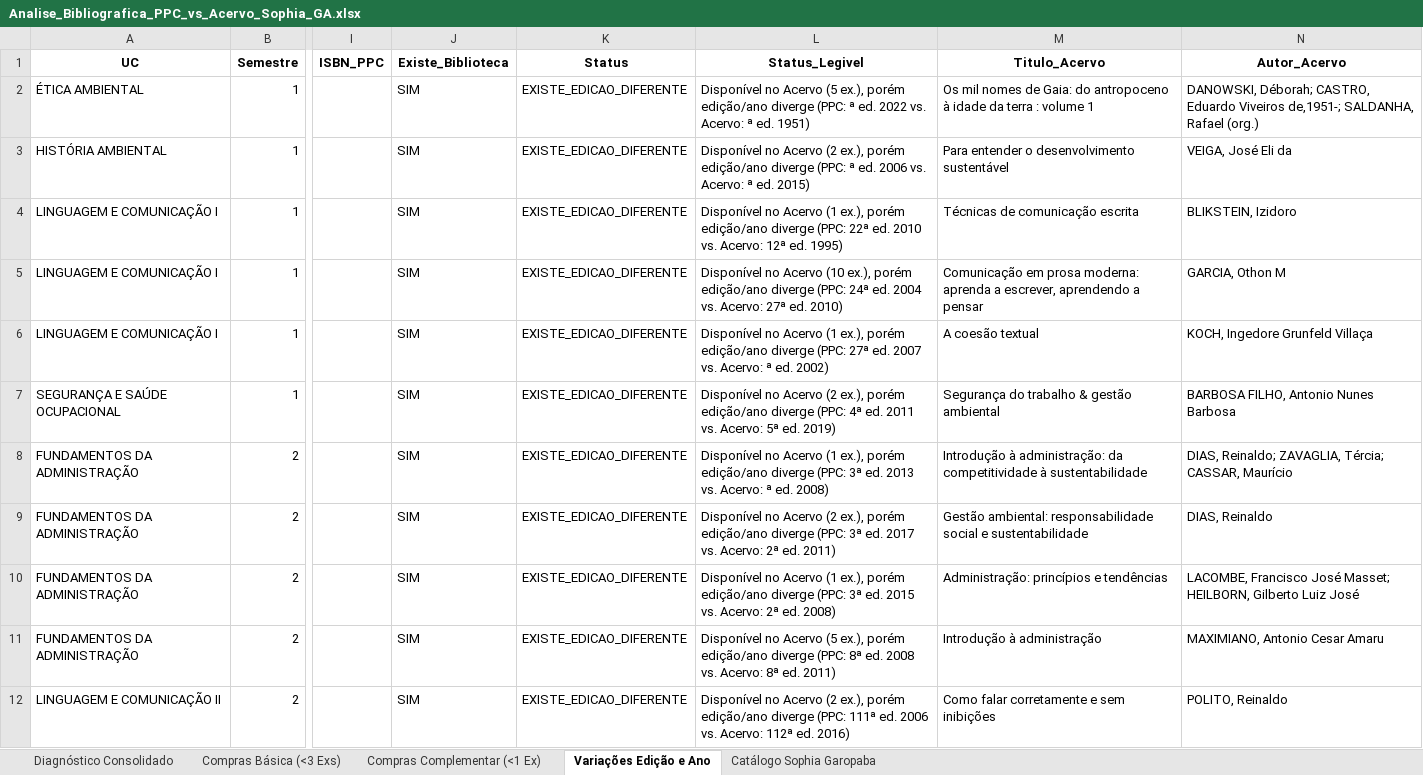
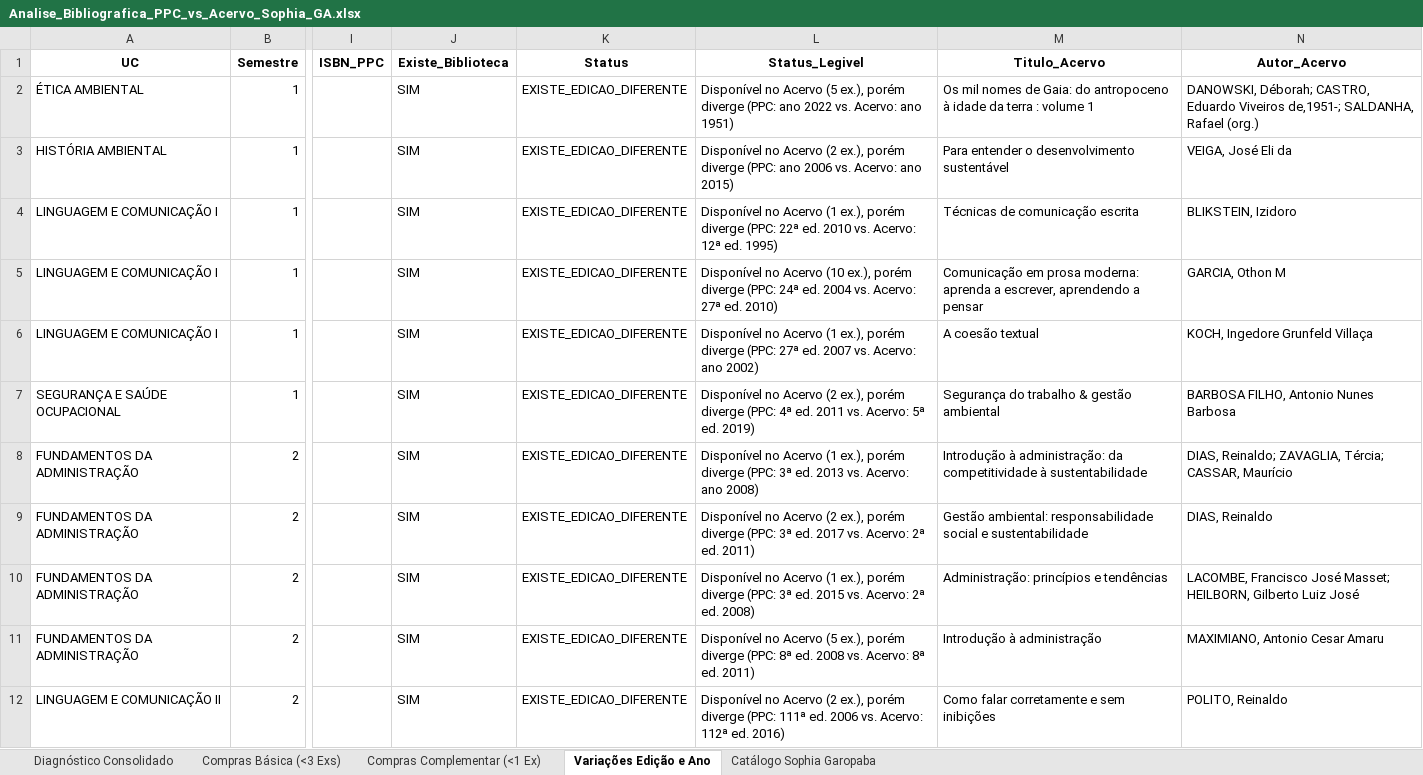
Before and after one commit to chameoandre/reformulacao-ppc-ifsc-2026, an Excel workbook: superior-gestao-ambiental/revisao-equipe/checagem-biblioteca/Analise_Bibliografica_PPC_vs_Acervo_Sophia_GA.xlsx, sheet Variações Edição e Ano, drawn as a sheet; only a part is shown, gaps mark what is left out; values as stored, in another font and other column widths than the file's, no borders; the diff covers the shown part only; the diff names each change by its address in the sheet, - before the commit and + after, or states it on an @@ line.

```diff
--- a/superior-gestao-ambiental/revisao-equipe/checagem-biblioteca/Analise_Bibliografica_PPC_vs_Acervo_Sophia_GA.xlsx (sheet Variações Edição e Ano)
+++ b/superior-gestao-ambiental/revisao-equipe/checagem-biblioteca/Analise_Bibliografica_PPC_vs_Acervo_Sophia_GA.xlsx (sheet Variações Edição e Ano)
-L2 (Status_Legivel): …ex.), porém edição/ano diverge (PPC: ª ed. 2022 vs. Acervo: ª ed. 1951)
+L2 (Status_Legivel): …ex.), porém diverge (PPC: ano 2022 vs. Acervo: ano 1951)
-L3 (Status_Legivel): …ex.), porém edição/ano diverge (PPC: ª ed. 2006 vs. Acervo: ª ed. 2015)
+L3 (Status_Legivel): …ex.), porém diverge (PPC: ano 2006 vs. Acervo: ano 2015)
-L4 (Status_Legivel): …ex.), porém edição/ano diverge (PPC:…
+L4 (Status_Legivel): …ex.), porém diverge (PPC:…
-L5 (Status_Legivel): …ex.), porém edição/ano diverge (PPC:…
+L5 (Status_Legivel): …ex.), porém diverge (PPC:…
-L6 (Status_Legivel): …ex.), porém edição/ano diverge (PPC: 27ª ed. 2007 vs. Acervo: ª ed. 2002)
+L6 (Status_Legivel): …ex.), porém diverge (PPC: 27ª ed. 2007 vs. Acervo: ano 2002)
-L7 (Status_Legivel): …ex.), porém edição/ano diverge (PPC:…
+L7 (Status_Legivel): …ex.), porém diverge (PPC:…
-L8 (Status_Legivel): …ex.), porém edição/ano diverge (PPC: 3ª ed. 2013 vs. Acervo: ª ed. 2008)
+L8 (Status_Legivel): …ex.), porém diverge (PPC: 3ª ed. 2013 vs. Acervo: ano 2008)
-L9 (Status_Legivel): …ex.), porém edição/ano diverge (PPC:…
+L9 (Status_Legivel): …ex.), porém diverge (PPC:…
-L10 (Status_Legivel): …ex.), porém edição/ano diverge (PPC:…
+L10 (Status_Legivel): …ex.), porém diverge (PPC:…
-L11 (Status_Legivel): …ex.), porém edição/ano diverge (PPC:…
+L11 (Status_Legivel): …ex.), porém diverge (PPC:…
-L12 (Status_Legivel): …ex.), porém edição/ano diverge (PPC:…
+L12 (Status_Legivel): …ex.), porém diverge (PPC:…
```
Also changed, not shown: 11 edited cells elsewhere in this sheet, sheet Diagnóstico Consolidado, sheet Compras Básica (<3 Exs), 5 other files.
